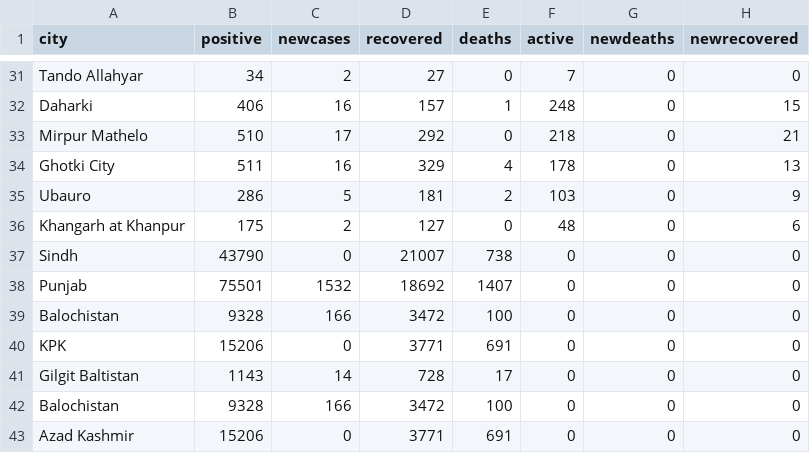
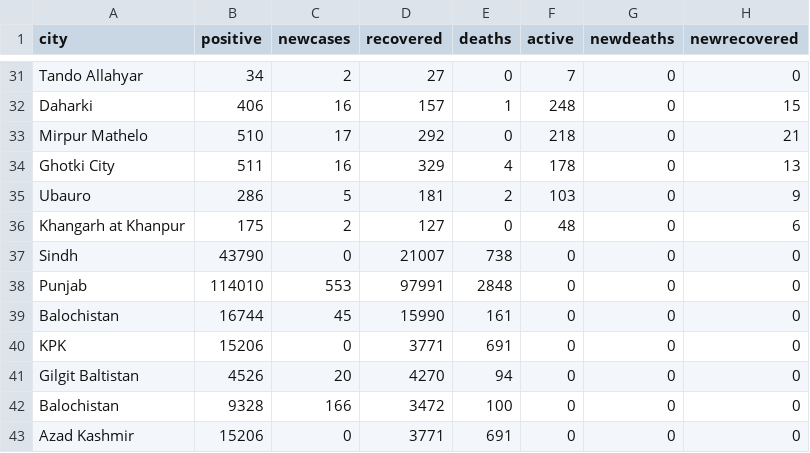
Before and after one commit to amantalreja/PAK-COVID, a CSV file: city.csv, drawn as a sheet; only a part is shown, gaps mark what is left out.

Commit message:
Update city.csv

```diff
--- a/city.csv
+++ b/city.csv
@@ -37,6 +37,6 @@ Khangarh at Khanpur,175,2,127,0,48,0,6
 Sindh ,43790,0,21007,738,0,0,0
-Punjab,75501,1532,18692,1407,0,0,0
-Balochistan,9328,166,3472,100,0,0,0
+Punjab,114010,553,97991,2848,0,0,0
+Balochistan,16744,45,15990,161,0,0,0
 KPK,15206,0,3771,691,0,0,0
-Gilgit Baltistan,1143,14,728,17,0,0,0
+Gilgit Baltistan,4526,20,4270,94,0,0,0
 Balochistan,9328,166,3472,100,0,0,0
```
